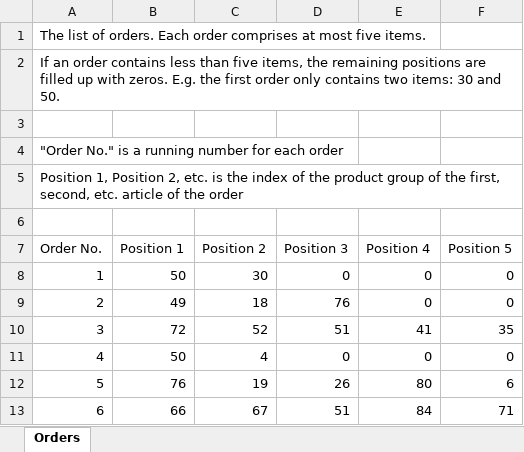
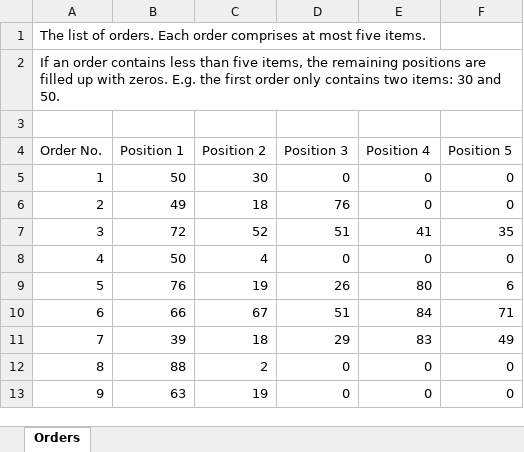
Before and after one commit to mayezharis/RiskAndLogisticsA2, an Excel workbook: Data Files/OrderList.xlsx, sheet Orders, drawn as a sheet; only a part is shown; the shorter side is filled out with more unchanged rows; values as stored, in another font and other column widths than the file's, no borders; the diff names each change by its address in the sheet, - before the commit and + after, or states it on an @@ line.

```diff
--- a/Data Files/OrderList.xlsx (sheet Orders)
+++ b/Data Files/OrderList.xlsx (sheet Orders)
-row 4: "Order No." is a running number for each order
-row 5: Position 1, Position 2, etc. is the index of the product group of the first, second, etc. article of the order
-row 6: (empty)
```
Also changed, not shown: Data Files/DistanceMatrix.xlsx, 7 other files.
